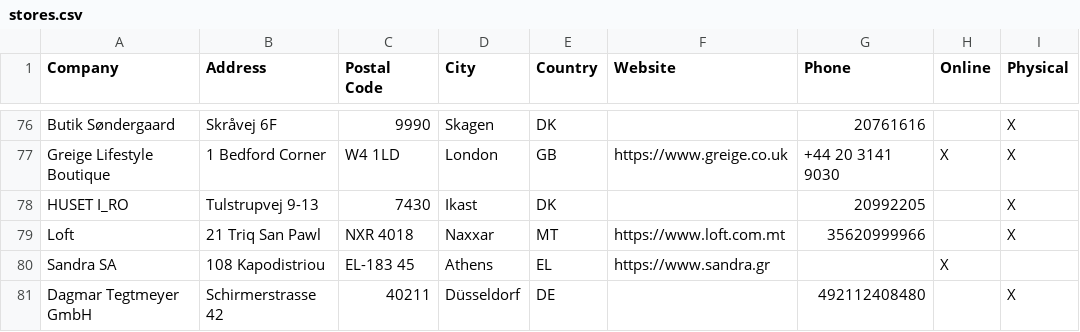
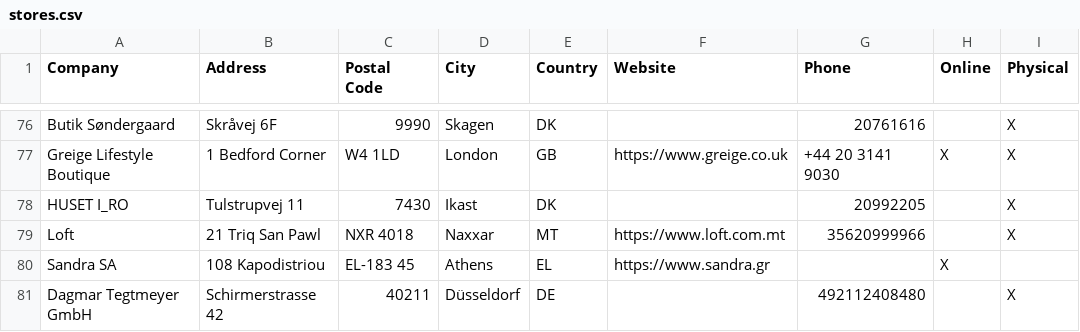
Before and after one commit to NicoBang/nordal-store-locator, a CSV file: stores.csv, drawn as a sheet; only a part is shown, gaps mark what is left out.

```diff
--- a/stores.csv
+++ b/stores.csv
@@ -77,3 +77,3 @@ Butik Søndergaard,Skråvej 6F,9990,Skagen ,DK,,20761616,,X
 Greige Lifestyle Boutique,1 Bedford Corner,W4 1LD,London,GB,https://www.greige.co.uk,+44 20 3141 9030,X,X
-HUSET I_RO,Tulstrupvej 9-13,7430,Ikast ,DK,,20992205,,X
+HUSET I_RO,Tulstrupvej 11,7430,Ikast ,DK,,20992205,,X
 Loft,21 Triq San Pawl,NXR 4018,Naxxar,MT,https://www.loft.com.mt,35620999966,,X
```
Also changed, not shown: 2 other files.
